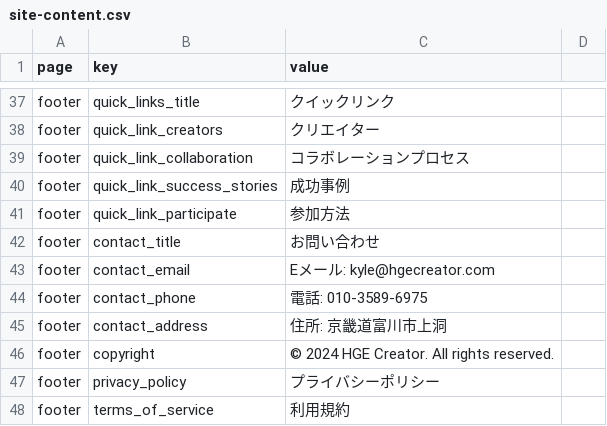
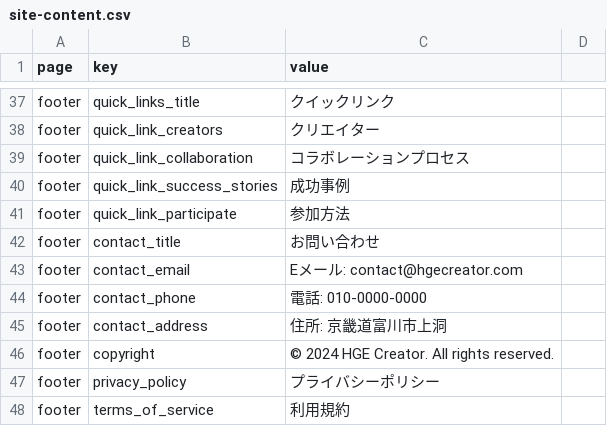
Before and after one commit to kjinwoo12/HGECreatorWeb, a CSV file: public/data/jp/site-content.csv, drawn as a sheet; only a part is shown, gaps mark what is left out.

```diff
--- a/public/data/jp/site-content.csv
+++ b/public/data/jp/site-content.csv
@@ -42,4 +42,4 @@ footer,quick_link_participate,参加方法
 footer,contact_title,お問い合わせ
-footer,contact_email,Eメール: kyle@hgecreator.com
-footer,contact_phone,電話: 010-3589-6975
+footer,contact_email,Eメール: contact@hgecreator.com
+footer,contact_phone,電話: 010-0000-0000
 footer,contact_address,住所: 京畿道富川市上洞
```
Also changed, not shown: public/data/en/site-content.csv, public/data/site-content.csv.
